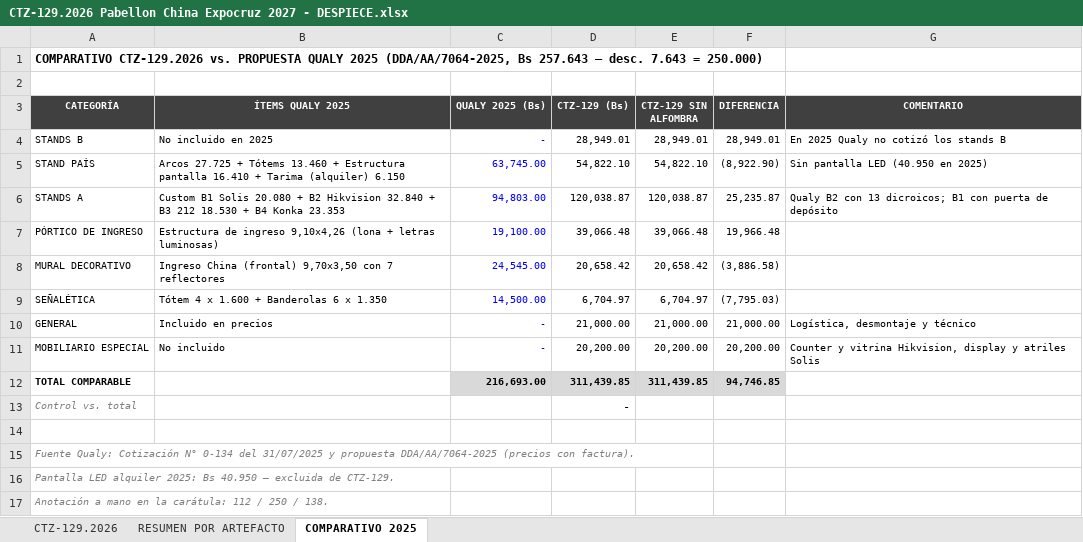
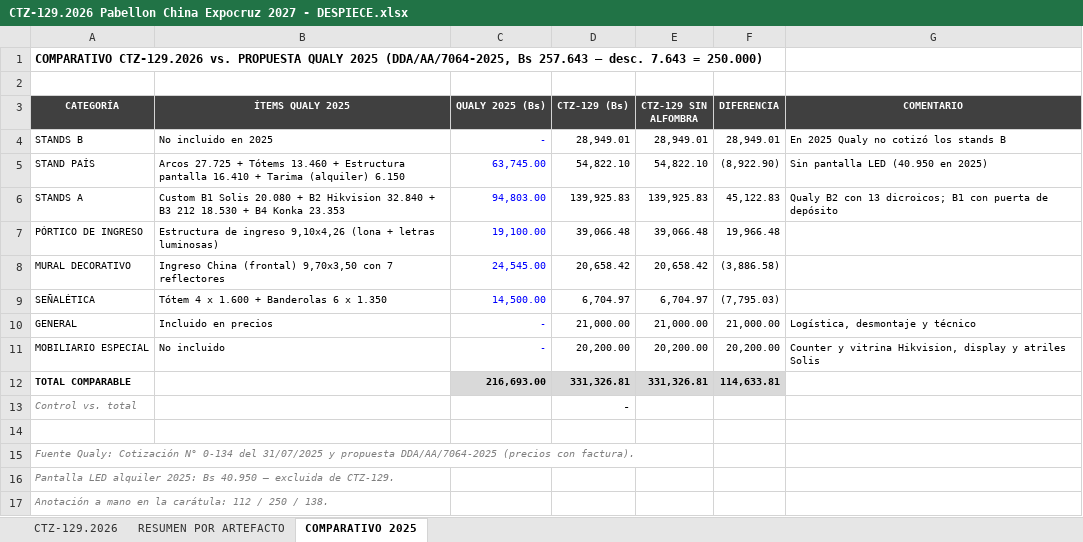
Before and after one commit to dreihausproyectos-hash/drei-haus-sheets-app, an Excel workbook: cotizaciones/CTZ-129.2026 Pabellon China Expocruz 2027 - DESPIECE.xlsx, sheet COMPARATIVO 2025, drawn as a sheet; values as stored, in another font and other column widths than the file's, no borders; the diff names each change by its address in the sheet, - before the commit and + after, or states it on an @@ line.

```diff
--- a/cotizaciones/CTZ-129.2026 Pabellon China Expocruz 2027 - DESPIECE.xlsx (sheet COMPARATIVO 2025)
+++ b/cotizaciones/CTZ-129.2026 Pabellon China Expocruz 2027 - DESPIECE.xlsx (sheet COMPARATIVO 2025)
-D6 (CTZ-129 (Bs)): 120,038.87
+D6 (CTZ-129 (Bs)): 139,925.83
-E6 (CTZ-129 SIN ALFOMBRA): 120,038.87
+E6 (CTZ-129 SIN ALFOMBRA): 139,925.83
-F6 (DIFERENCIA): 25,235.87
+F6 (DIFERENCIA): 45,122.83
-D12 (CTZ-129 (Bs)): 311,439.85
+D12 (CTZ-129 (Bs)): 331,326.81
-E12 (CTZ-129 SIN ALFOMBRA): 311,439.85
+E12 (CTZ-129 SIN ALFOMBRA): 331,326.81
-F12 (DIFERENCIA): 94,746.85
+F12 (DIFERENCIA): 114,633.81
```
Also changed, not shown: sheet CTZ-129.2026, sheet RESUMEN POR ARTEFACTO, formulas that keep their value.
